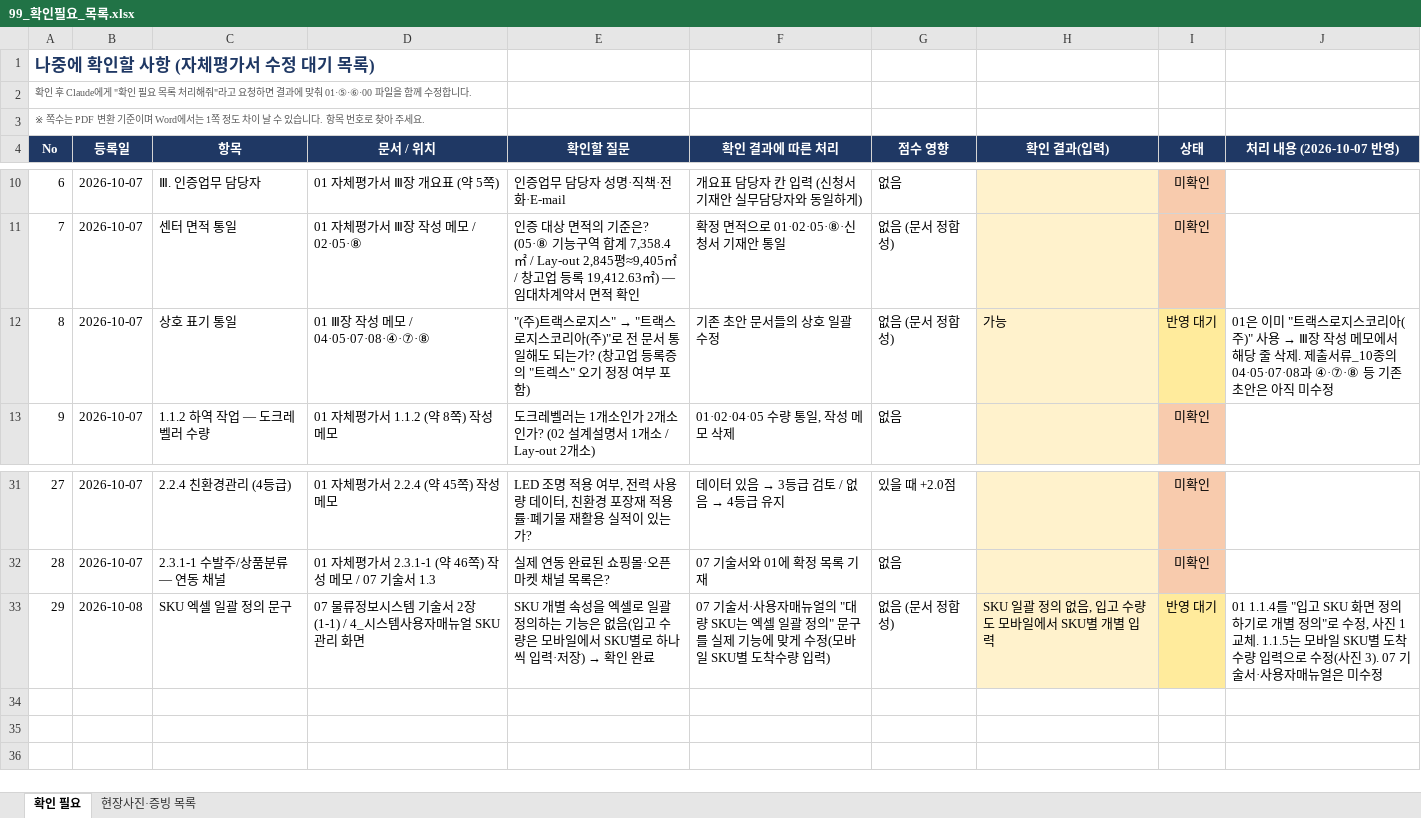
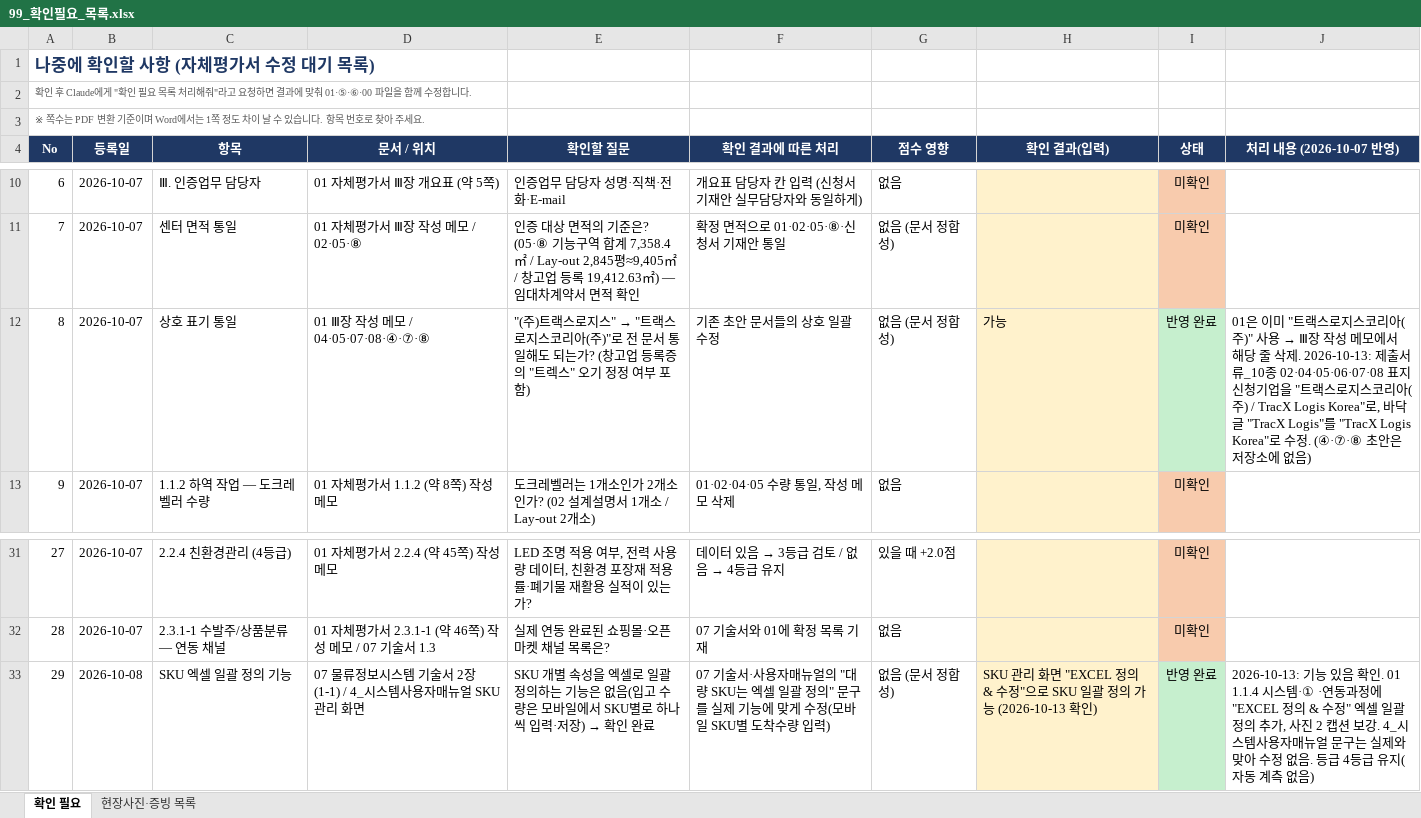
Before and after one commit to Yun-IlHwan/smart-logstics, an Excel workbook: 작성 서류 - yun/99_확인필요_목록.xlsx, sheet 확인 필요, drawn as a sheet; only a part is shown, gaps mark what is left out; values as stored, in another font and other column widths than the file's, no borders; the diff names each change by its address in the sheet, - before the commit and + after, or states it on an @@ line.

```diff
--- a/작성 서류 - yun/99_확인필요_목록.xlsx (sheet 확인 필요)
+++ b/작성 서류 - yun/99_확인필요_목록.xlsx (sheet 확인 필요)
-I12 (상태): 반영 대기
+I12 (상태): 반영 완료
-I12 fill: #FFEB9C
+I12 fill: #C6EFCE
-J12 (처리 내용 (2026-10-07 반영)): …삭제. 제출서류_10종의 04·05·07·08과 ④·⑦·⑧ 등 기존 초안은 아직 미수정
+J12 (처리 내용 (2026-10-07 반영)): …삭제. 2026-10-13: 제출서류_10종 02·04·05·06·07·08 표지 신청기업을 "트랙스로지스코리아(주) / TracX Logis Korea"로, 바닥글 "TracX Logis"를 "TracX Logis Korea"로 수정. (④·⑦·⑧ 초안은 저장소에 없음)
-C33 (항목): SKU 엑셀 일괄 정의 문구
+C33 (항목): SKU 엑셀 일괄 정의 기능
-H33 (확인 결과(입력)): SKU 일괄 정의 없음, 입고 수량도 모바일에서 SKU별 개별 입력
+H33 (확인 결과(입력)): SKU 관리 화면 "EXCEL 정의 & 수정"으로 SKU 일괄 정의 가능 (2026-10-13 확인)
-I33 (상태): 반영 대기
+I33 (상태): 반영 완료
-I33 fill: #FFEB9C
+I33 fill: #C6EFCE
-J33 (처리 내용 (2026-10-07 반영)): 01 1.1.4를 "입고 SKU 화면 정의하기로 개별 정의"로 수정, 사진 1 교체. 1.1.5는 모바일 SKU별 도착수량 입력으로 수정(사진 3). 07 기술서·사용자매뉴얼은 미수정
+J33 (처리 내용 (2026-10-07 반영)): 2026-10-13: 기능 있음 확인. 01 1.1.4 시스템·① ·연동과정에 "EXCEL 정의 & 수정" 엑셀 일괄 정의 추가, 사진 2 캡션 보강. 4_시스템사용자매뉴얼 문구는 실제와 맞아 수정 없음. 등급 4등급 유지(자동 계측 없음)
```
Also changed, not shown: sheet 현장사진·증빙 목록, hidden cells, 작성 서류 - yun/00_진행현황_누락점검표.xlsx, 8 other files.
